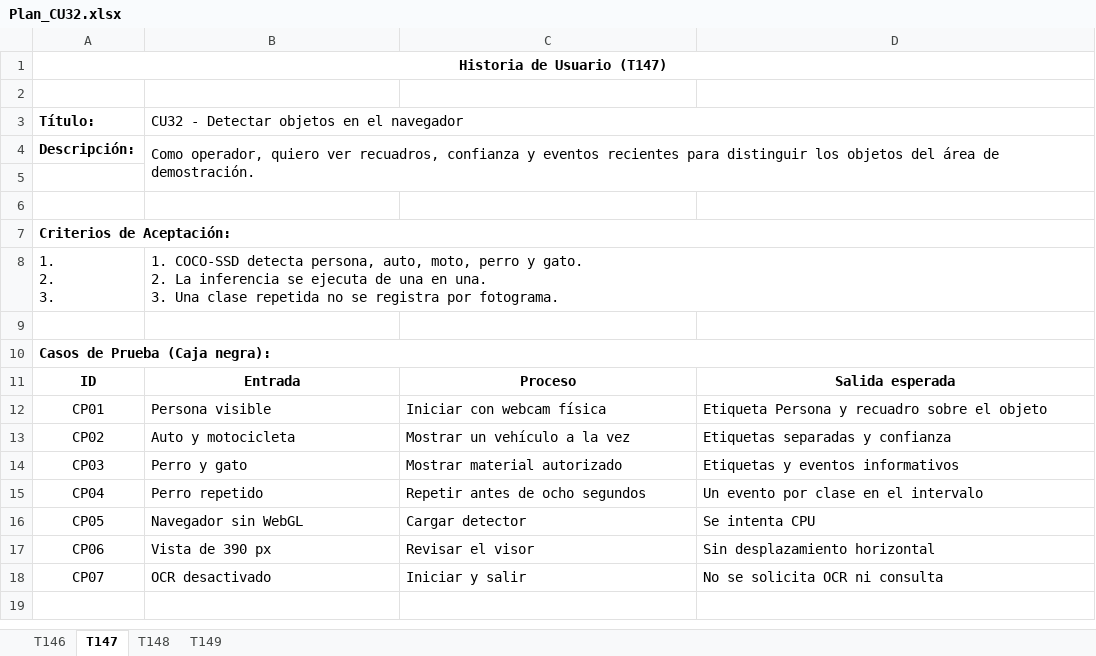
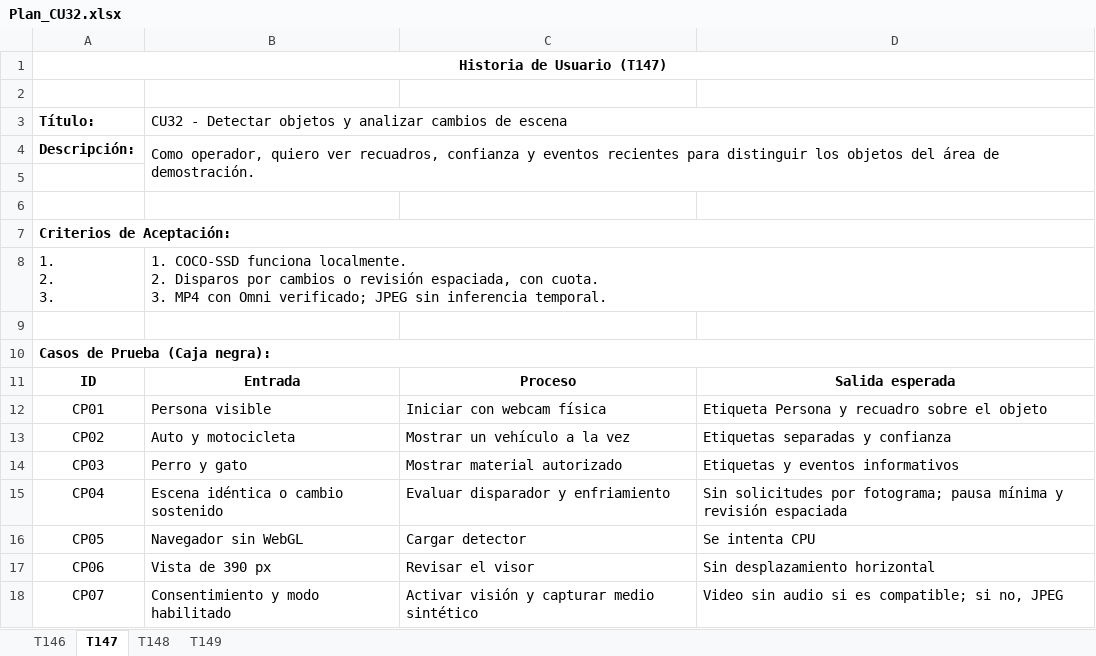
Before and after one commit to Gerstep360/Taji-Backend, an Excel workbook: docs/Sprint 4/pruebas/Plan de pruebas (criterios de aceptación)/Plan_CU32.xlsx, sheet T147, drawn as a sheet; values as stored, in another font and other column widths than the file's, no borders; ↵ is a line break in a cell; the diff names each change by its address in the sheet, - before the commit and + after, or states it on an @@ line.

```diff
--- a/docs/Sprint 4/pruebas/Plan de pruebas (criterios de aceptación)/Plan_CU32.xlsx (sheet T147)
+++ b/docs/Sprint 4/pruebas/Plan de pruebas (criterios de aceptación)/Plan_CU32.xlsx (sheet T147)
-B3: …Detectar objetos en el navegador
+B3: …Detectar objetos y analizar cambios de escena
-B8: 1. COCO-SSD detecta persona, auto, moto, perro y gato. ↵ 2. La inferencia se ejecuta de una en una. ↵ 3. Una clase repetida no se registra por fotograma.
+B8: 1. COCO-SSD funciona localmente. ↵ 2. Disparos por cambios o revisión espaciada, con cuota. ↵ 3. MP4 con Omni verificado; JPEG sin inferencia temporal.
-B15: Perro repetido
+B15: Escena idéntica o cambio sostenido
-C15: Repetir antes de ocho segundos
+C15: Evaluar disparador y enfriamiento
-D15: Un evento por clase en el intervalo
+D15: Sin solicitudes por fotograma; pausa mínima y revisión espaciada
-B18: OCR desactivado
+B18: Consentimiento y modo habilitado
-C18: Iniciar y salir
+C18: Activar visión y capturar medio sintético
-D18: No se solicita OCR ni consulta
+D18: Video sin audio si es compatible; si no, JPEG
```
Also changed, not shown: sheet T149, sheet T146, docs/Sprint 4/historias de usuario/Historias_CU32.xlsx, docs/Sprint 4/otros/Daily_Scrum_CU32.xlsx, 41 other files.
